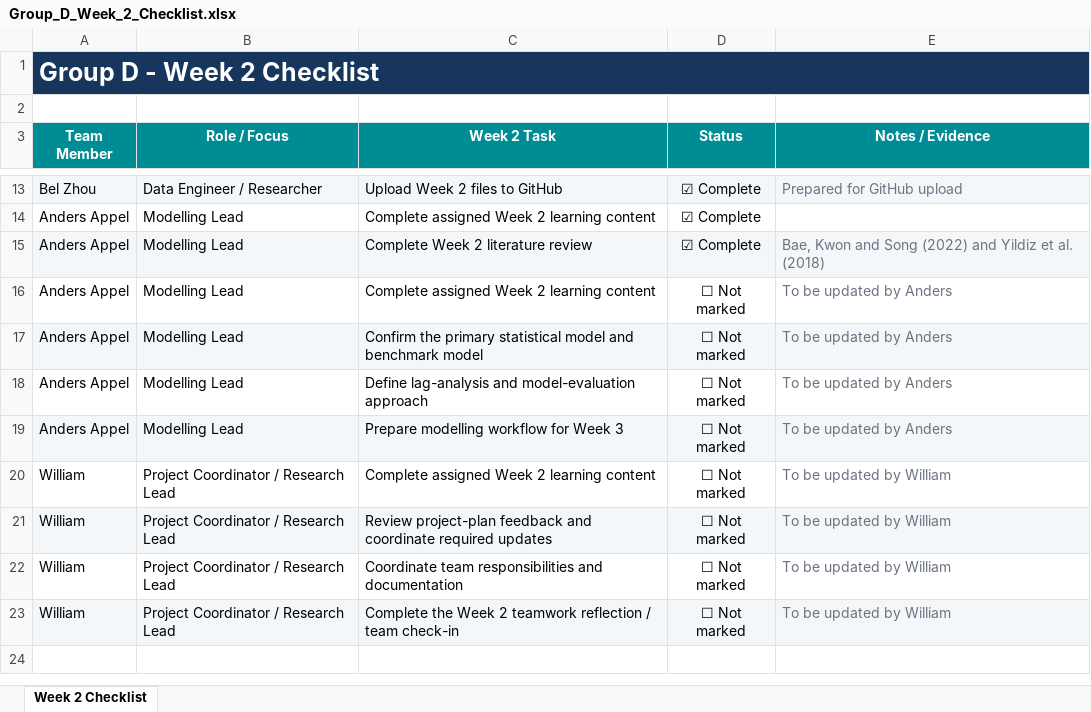
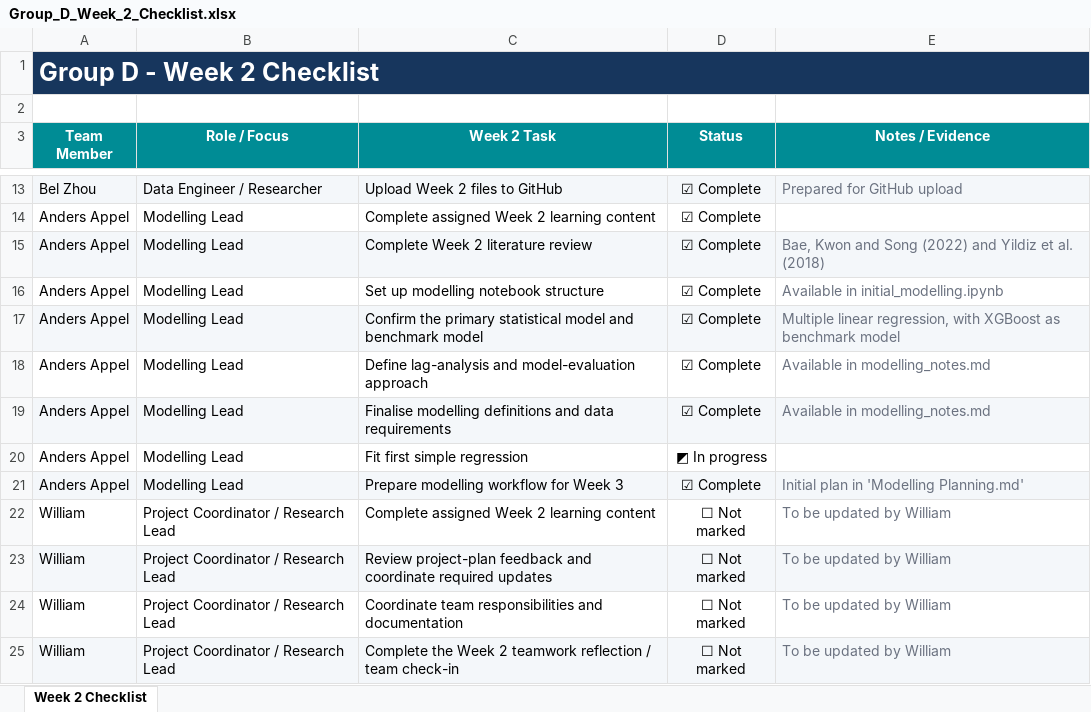
Before and after one commit to Bel912/ZZSC9020-Data-Science-Project-Group-D, an Excel workbook: checklists/Group_D_Week_2_Checklist.xlsx, sheet Week 2 Checklist, drawn as a sheet; only a part is shown, gaps mark what is left out; the shorter side is filled out with more unchanged rows; values as stored, in another font and other column widths than the file's, no borders; conditional formats and table styles not drawn; addresses are those after the commit; the diff names each change by its address in the sheet, - before the commit and + after, or states it on an @@ line.

Commit message:
Initial modelling work

```diff
--- a/checklists/Group_D_Week_2_Checklist.xlsx (sheet Week 2 Checklist)
+++ b/checklists/Group_D_Week_2_Checklist.xlsx (sheet Week 2 Checklist)
-C16 (Week 2 Task): Complete assigned Week 2 learning content
+C16 (Week 2 Task): Set up modelling notebook structure
-D16:D18 (Status): ☐ Not marked
+D16:D18 (Status): ☑ Complete
-E16 (Notes / Evidence): To be updated by Anders
+E16 (Notes / Evidence): Available in initial_modelling.ipynb
-E17 (Notes / Evidence): To be updated by Anders
+E17 (Notes / Evidence): Multiple linear regression, with XGBoost as benchmark model
-E18 (Notes / Evidence): To be updated by Anders
+E18 (Notes / Evidence): Available in modelling_notes.md
+row 19: Anders Appel | Modelling Lead | Finalise modelling definitions and data requirements | ☑ Complete | Available in modelling_notes.md
+row 20: Anders Appel | Modelling Lead | Fit first simple regression | ◩ In progress
-D21 (Status): ☐ Not marked
+D21 (Status): ☑ Complete
-E21 (Notes / Evidence): To be updated by Anders
+E21 (Notes / Evidence): Initial plan in 'Modelling Planning.md'
```
Also changed, not shown: 3 other files.
